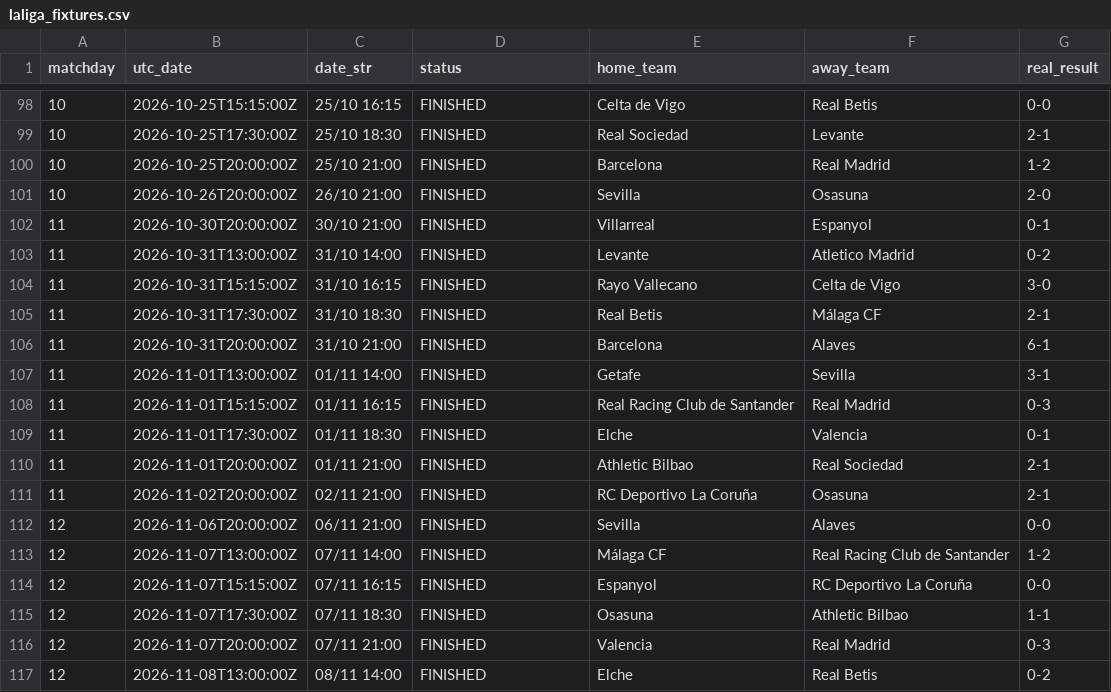
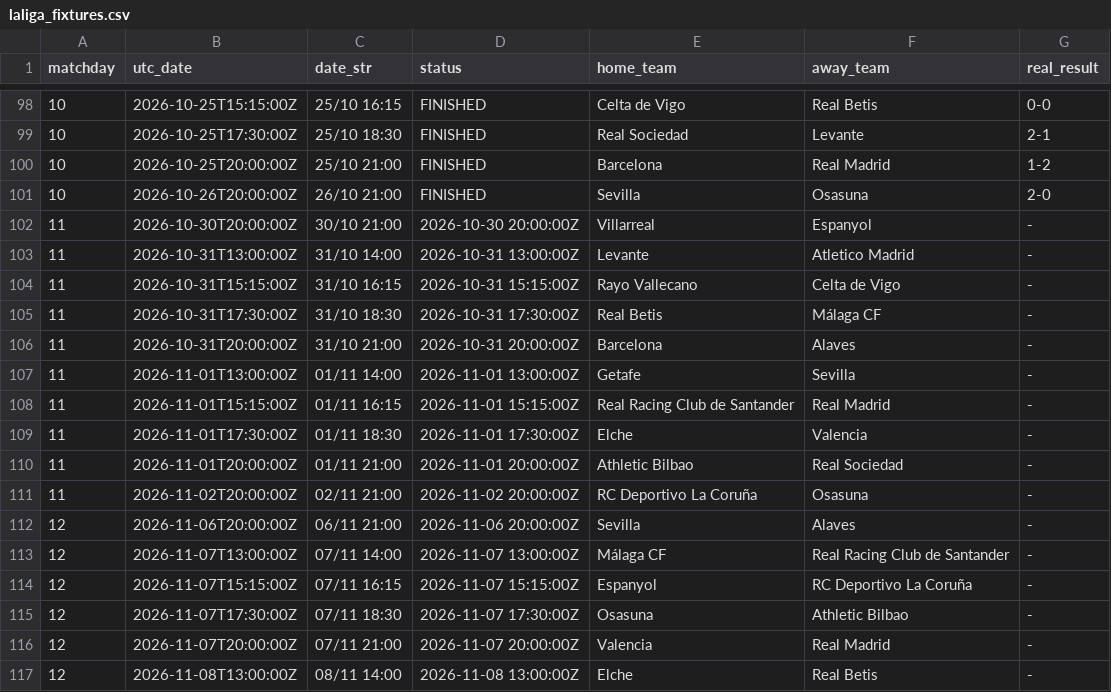
Before and after one commit to YerayPadial/laliga-predictor-ai, a CSV file: data/laliga_fixtures.csv, drawn as a sheet; only a part is shown, gaps mark what is left out; the diff covers the shown part only.

```diff
--- a/data/laliga_fixtures.csv
+++ b/data/laliga_fixtures.csv
@@ -101,17 +101,17 @@ matchday,utc_date,date_str,status,home_team,away_team,real_result
 10,2026-10-26T20:00:00Z,26/10 21:00,FINISHED,Sevilla,Osasuna,2-0
-11,2026-10-30T20:00:00Z,30/10 21:00,FINISHED,Villarreal,Espanyol,0-1
-11,2026-10-31T13:00:00Z,31/10 14:00,FINISHED,Levante,Atletico Madrid,0-2
-11,2026-10-31T15:15:00Z,31/10 16:15,FINISHED,Rayo Vallecano,Celta de Vigo,3-0
-11,2026-10-31T17:30:00Z,31/10 18:30,FINISHED,Real Betis,Málaga CF,2-1
-11,2026-10-31T20:00:00Z,31/10 21:00,FINISHED,Barcelona,Alaves,6-1
-11,2026-11-01T13:00:00Z,01/11 14:00,FINISHED,Getafe,Sevilla,3-1
-11,2026-11-01T15:15:00Z,01/11 16:15,FINISHED,Real Racing Club de Santander,Real Madrid,0-3
-11,2026-11-01T17:30:00Z,01/11 18:30,FINISHED,Elche,Valencia,0-1
-11,2026-11-01T20:00:00Z,01/11 21:00,FINISHED,Athletic Bilbao,Real Sociedad,2-1
-11,2026-11-02T20:00:00Z,02/11 21:00,FINISHED,RC Deportivo La Coruña,Osasuna,2-1
-12,2026-11-06T20:00:00Z,06/11 21:00,FINISHED,Sevilla,Alaves,0-0
-12,2026-11-07T13:00:00Z,07/11 14:00,FINISHED,Málaga CF,Real Racing Club de Santander,1-2
-12,2026-11-07T15:15:00Z,07/11 16:15,FINISHED,Espanyol,RC Deportivo La Coruña,0-0
-12,2026-11-07T17:30:00Z,07/11 18:30,FINISHED,Osasuna,Athletic Bilbao,1-1
-12,2026-11-07T20:00:00Z,07/11 21:00,FINISHED,Valencia,Real Madrid,0-3
-12,2026-11-08T13:00:00Z,08/11 14:00,FINISHED,Elche,Real Betis,0-2
+11,2026-10-30T20:00:00Z,30/10 21:00,2026-10-30 20:00:00Z,Villarreal,Espanyol,-
+11,2026-10-31T13:00:00Z,31/10 14:00,2026-10-31 13:00:00Z,Levante,Atletico Madrid,-
+11,2026-10-31T15:15:00Z,31/10 16:15,2026-10-31 15:15:00Z,Rayo Vallecano,Celta de Vigo,-
+11,2026-10-31T17:30:00Z,31/10 18:30,2026-10-31 17:30:00Z,Real Betis,Málaga CF,-
+11,2026-10-31T20:00:00Z,31/10 21:00,2026-10-31 20:00:00Z,Barcelona,Alaves,-
+11,2026-11-01T13:00:00Z,01/11 14:00,2026-11-01 13:00:00Z,Getafe,Sevilla,-
+11,2026-11-01T15:15:00Z,01/11 16:15,2026-11-01 15:15:00Z,Real Racing Club de Santander,Real Madrid,-
+11,2026-11-01T17:30:00Z,01/11 18:30,2026-11-01 17:30:00Z,Elche,Valencia,-
+11,2026-11-01T20:00:00Z,01/11 21:00,2026-11-01 20:00:00Z,Athletic Bilbao,Real Sociedad,-
+11,2026-11-02T20:00:00Z,02/11 21:00,2026-11-02 20:00:00Z,RC Deportivo La Coruña,Osasuna,-
+12,2026-11-06T20:00:00Z,06/11 21:00,2026-11-06 20:00:00Z,Sevilla,Alaves,-
+12,2026-11-07T13:00:00Z,07/11 14:00,2026-11-07 13:00:00Z,Málaga CF,Real Racing Club de Santander,-
+12,2026-11-07T15:15:00Z,07/11 16:15,2026-11-07 15:15:00Z,Espanyol,RC Deportivo La Coruña,-
+12,2026-11-07T17:30:00Z,07/11 18:30,2026-11-07 17:30:00Z,Osasuna,Athletic Bilbao,-
+12,2026-11-07T20:00:00Z,07/11 21:00,2026-11-07 20:00:00Z,Valencia,Real Madrid,-
+12,2026-11-08T13:00:00Z,08/11 14:00,2026-11-08 13:00:00Z,Elche,Real Betis,-
```
Also changed, not shown: 20 edited cells elsewhere in this file.
